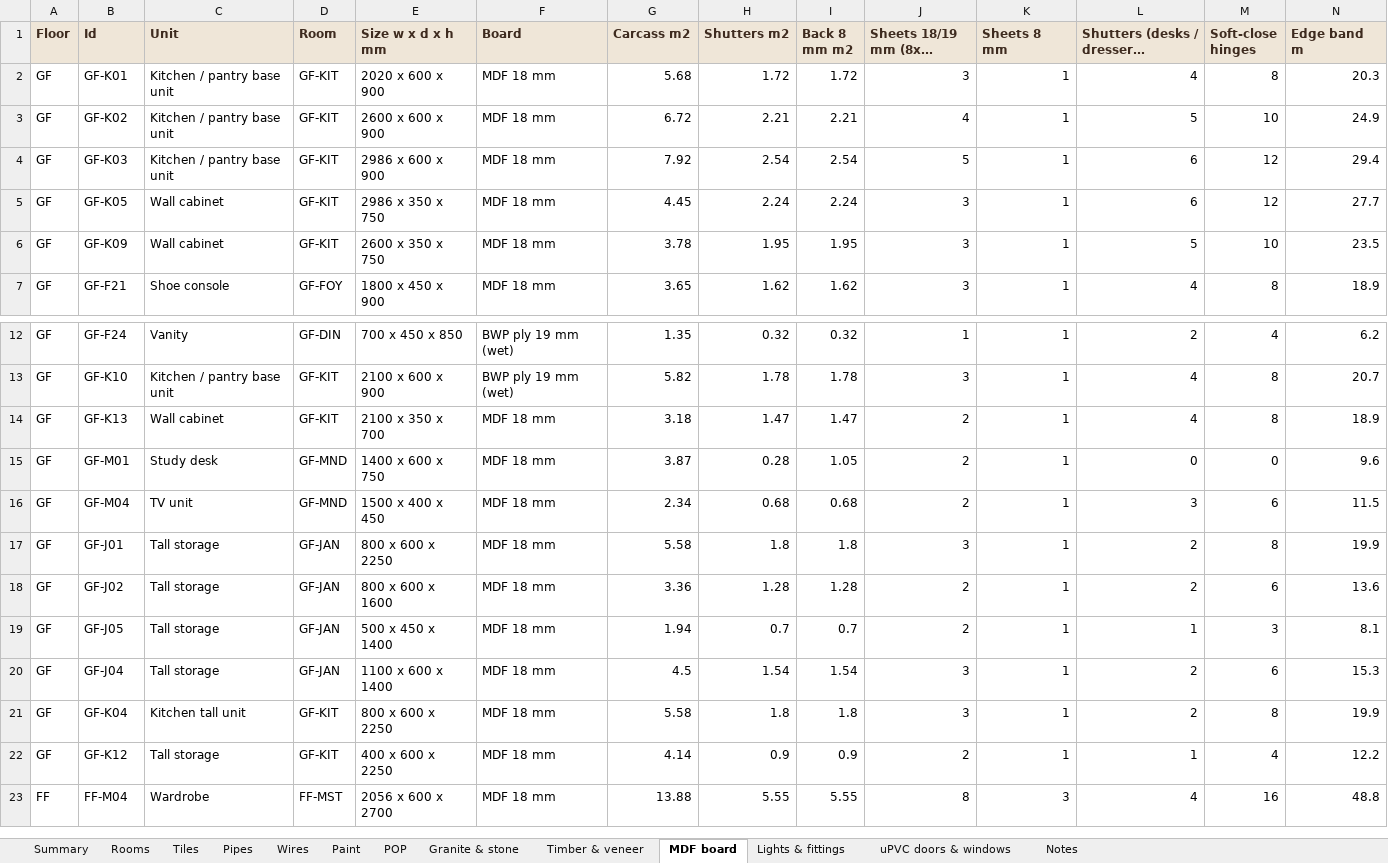
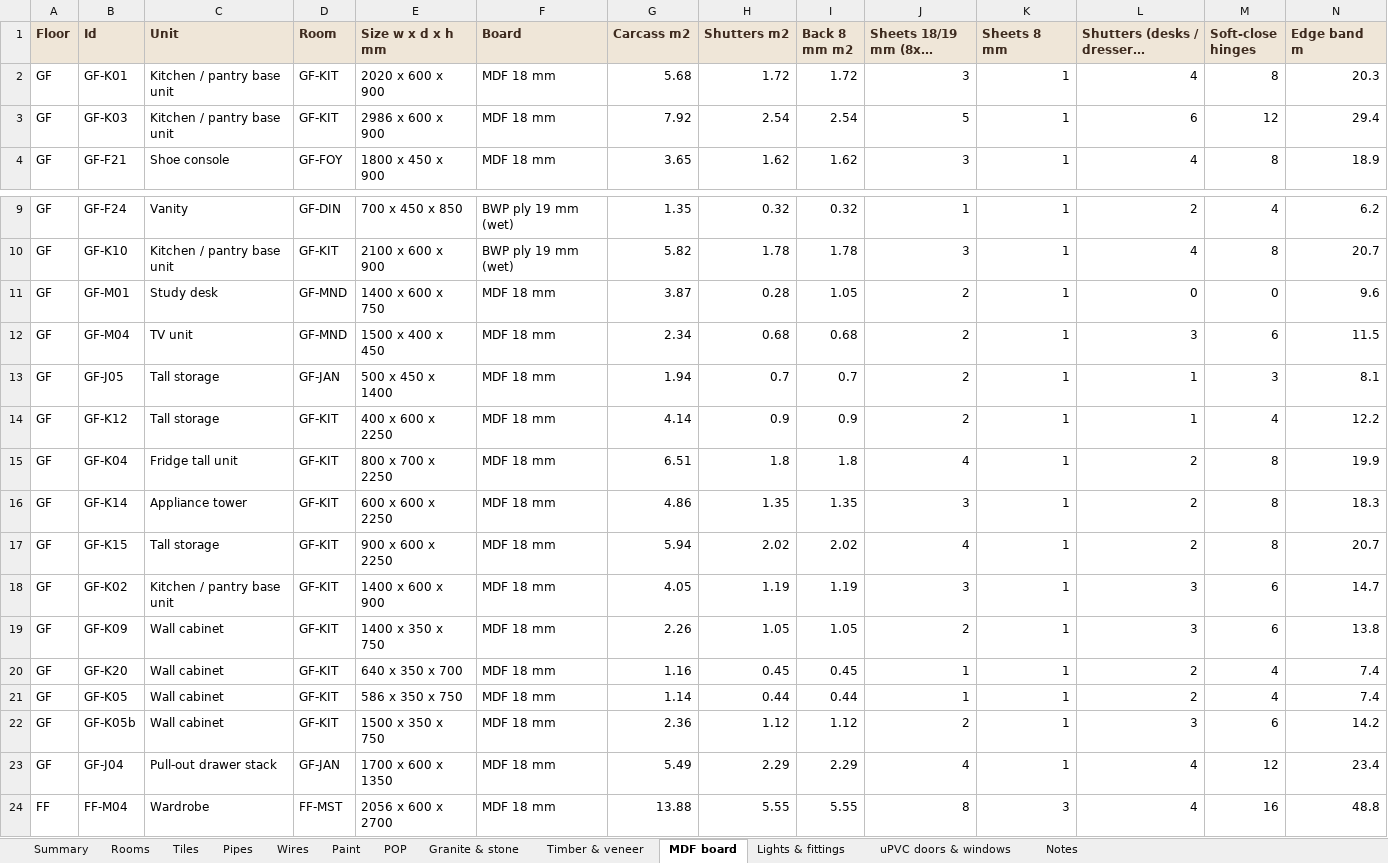
Before and after one commit to work-deepti/house-design, an Excel workbook: gh18-house/plans/r1/GH-18_R1_materials.xlsx, sheet MDF board, drawn as a sheet; only a part is shown, gaps mark what is left out; long unchanged cells end in …; values as stored, in another font and other column widths than the file's, no borders; removed rows and columns are numbered as before the commit, all else as after; rows hold the shown columns only; the diff names each change by its address in the sheet, - before the commit and + after, or states it on an @@ line.

```diff
--- a/gh18-house/plans/r1/GH-18_R1_materials.xlsx (sheet MDF board)
+++ b/gh18-house/plans/r1/GH-18_R1_materials.xlsx (sheet MDF board)
-row 3: GF | GF-K02 | Kitchen / pantry base unit | GF-KIT | 2600 x 600 x 900 | MDF 18 mm | 6.72 | 2.21 | 2.21 | 4 | 1 | 5 | 10 | 24.9
-row 5: GF | GF-K05 | Wall cabinet | GF-KIT | 2986 x 350 x 750 | MDF 18 mm | 4.45 | 2.24 | 2.24 | 3 | 1 | 6 | 12 | 27.7
-row 6: GF | GF-K09 | Wall cabinet | GF-KIT | 2600 x 350 x 750 | MDF 18 mm | 3.78 | 1.95 | 1.95 | 3 | 1 | 5 | 10 | 23.5
-row 14: GF | GF-K13 | Wall cabinet | GF-KIT | 2100 x 350 x 700 | MDF 18 mm | 3.18 | 1.47 | 1.47 | 2 | 1 | 4 | 8 | 18.9
-row 17: GF | GF-J01 | Tall storage | GF-JAN | 800 x 600 x 2250 | MDF 18 mm | 5.58 | 1.8 | 1.8 | 3 | 1 | 2 | 8 | 19.9
-row 18: GF | GF-J02 | Tall storage | GF-JAN | 800 x 600 x 1600 | MDF 18 mm | 3.36 | 1.28 | 1.28 | 2 | 1 | 2 | 6 | 13.6
-row 20: GF | GF-J04 | Tall storage | GF-JAN | 1100 x 600 x 1400 | MDF 18 mm | 4.5 | 1.54 | 1.54 | 3 | 1 | 2 | 6 | 15.3
-row 21: GF | GF-K04 | Kitchen tall unit | GF-KIT | 800 x 600 x 2250 | MDF 18 mm | 5.58 | 1.8 | 1.8 | 3 | 1 | 2 | 8 | 19.9
+row 15: GF | GF-K04 | Fridge tall unit | GF-KIT | 800 x 700 x 2250 | MDF 18 mm | 6.51 | 1.8 | 1.8 | 4 | 1 | 2 | 8 | 19.9
+row 16: GF | GF-K14 | Appliance tower | GF-KIT | 600 x 600 x 2250 | MDF 18 mm | 4.86 | 1.35 | 1.35 | 3 | 1 | 2 | 8 | 18.3
+row 17: GF | GF-K15 | Tall storage | GF-KIT | 900 x 600 x 2250 | MDF 18 mm | 5.94 | 2.02 | 2.02 | 4 | 1 | 2 | 8 | 20.7
+row 18: GF | GF-K02 | Kitchen / pantry base unit | GF-KIT | 1400 x 600 x 900 | MDF 18 mm | 4.05 | 1.19 | 1.19 | 3 | 1 | 3 | 6 | 14.7
+row 19: GF | GF-K09 | Wall cabinet | GF-KIT | 1400 x 350 x 750 | MDF 18 mm | 2.26 | 1.05 | 1.05 | 2 | 1 | 3 | 6 | 13.8
+row 20: GF | GF-K20 | Wall cabinet | GF-KIT | 640 x 350 x 700 | MDF 18 mm | 1.16 | 0.45 | 0.45 | 1 | 1 | 2 | 4 | 7.4
+row 21: GF | GF-K05 | Wall cabinet | GF-KIT | 586 x 350 x 750 | MDF 18 mm | 1.14 | 0.44 | 0.44 | 1 | 1 | 2 | 4 | 7.4
+row 22: GF | GF-K05b | Wall cabinet | GF-KIT | 1500 x 350 x 750 | MDF 18 mm | 2.36 | 1.12 | 1.12 | 2 | 1 | 3 | 6 | 14.2
+row 23: GF | GF-J04 | Pull-out drawer stack | GF-JAN | 1700 x 600 x 1350 | MDF 18 mm | 5.49 | 2.29 | 2.29 | 4 | 1 | 4 | 12 | 23.4
```
Also changed, not shown: sheet Timber & veneer, sheet Granite & stone, sheet Wires, sheet Paint, sheet Pipes, sheet Summary, 2 more sheets, 25 other files.
